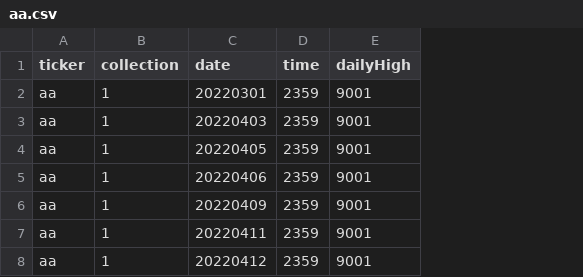
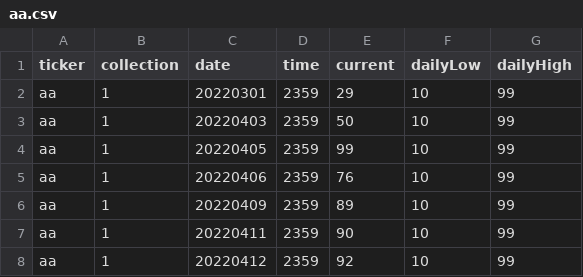
Before and after one commit to DOWRIGHTTV/MS-SE, a CSV file: Collections/Collection1/aa.csv, drawn as a sheet; addresses are those after the commit; the diff names each change by its address in the sheet, - before the commit and + after, or states it on an @@ line.

```diff
--- a/Collections/Collection1/aa.csv
+++ b/Collections/Collection1/aa.csv
+column E (current), rows 2-8: 29 | 50 | 99 | 76 | 89 | 90 | 92
+column F (dailyLow), rows 2-8: all 10
-G2:G8 (dailyHigh): 9001
+G2:G8 (dailyHigh): 99
```
Also changed, not shown: Collections/Collection1/amd.csv, Collections/Collection1/bab.csv, 13 other files.
